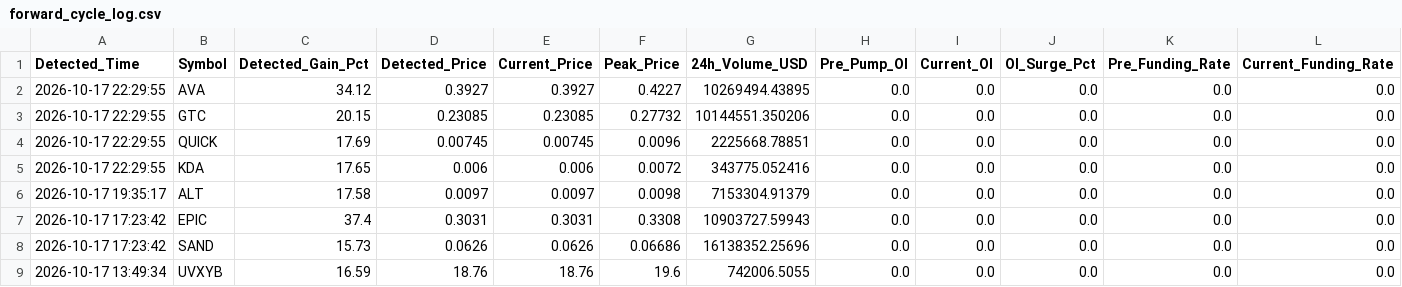
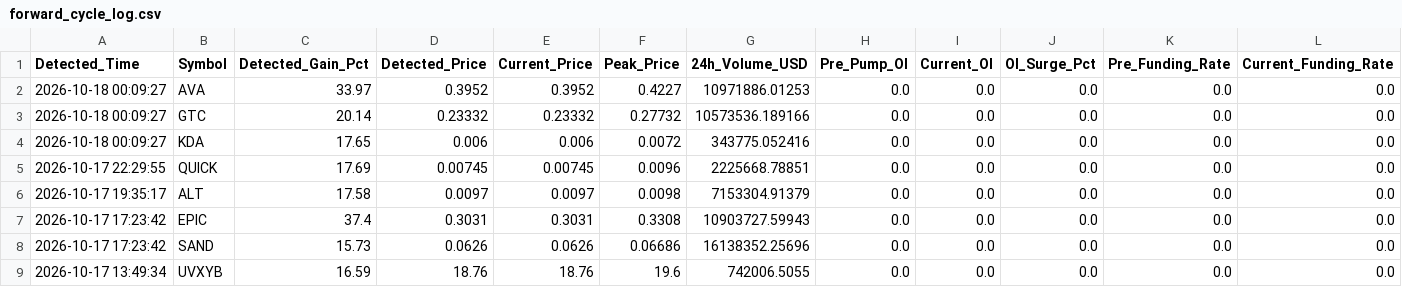
Before and after one commit to Mobinul88/mobinul, a CSV file: forward_cycle_log.csv, drawn as a sheet; only a part is shown; removed rows and columns are numbered as before the commit, all else as after; rows hold the shown columns only; the diff names each change by its address in the sheet, - before the commit and + after, or states it on an @@ line.

```diff
--- a/forward_cycle_log.csv
+++ b/forward_cycle_log.csv
-A2:A3 (Detected_Time): 2026-10-17 22:29:55
+A2:A3 (Detected_Time): 2026-10-18 00:09:27
-C2 (Detected_Gain_Pct): 34.12
+C2 (Detected_Gain_Pct): 33.97
-D2 (Detected_Price): 0.3927
+D2 (Detected_Price): 0.3952
-E2 (Current_Price): 0.3927
+E2 (Current_Price): 0.3952
-G2 (24h_Volume_USD): 10269494.43895
+G2 (24h_Volume_USD): 10971886.01253
-C3 (Detected_Gain_Pct): 20.15
+C3 (Detected_Gain_Pct): 20.14
-D3 (Detected_Price): 0.23085
+D3 (Detected_Price): 0.23332
-E3 (Current_Price): 0.23085
+E3 (Current_Price): 0.23332
-G3 (24h_Volume_USD): 10144551.350206
+G3 (24h_Volume_USD): 10573536.189166
+row 4: 2026-10-18 00:09:27 | KDA | 17.65 | 0.006 | 0.006 | 0.0072 | 343775.052416 | 0.0 | 0.0 | 0.0 | 0.0 | 0.0
-row 5: 2026-10-17 22:29:55 | KDA | 17.65 | 0.006 | 0.006 | 0.0072 | 343775.052416 | 0.0 | 0.0 | 0.0 | 0.0 | 0.0
```
